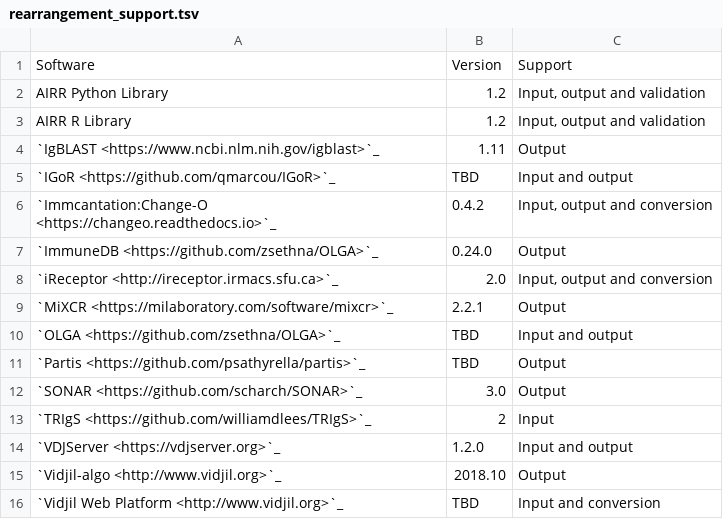
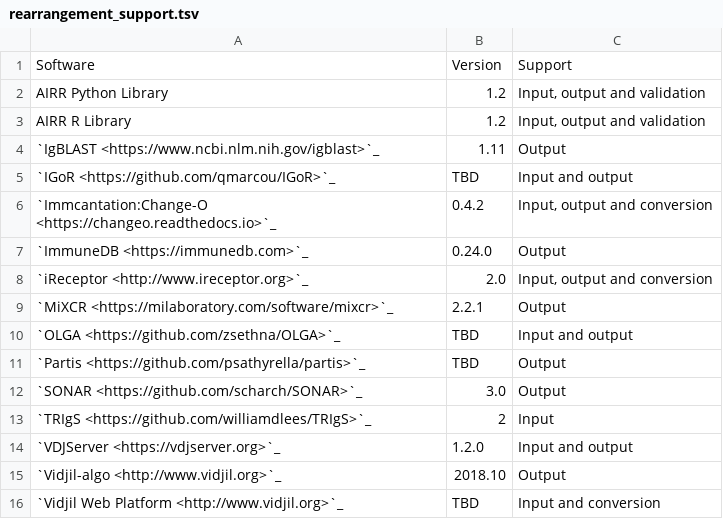
Before and after one commit to airr-community/airr-standards, a TSV file: docs/resources/tables/rearrangement_support.tsv, drawn as a sheet.

Commit message:
Fixed a couple of URLs.

```diff
--- a/docs/resources/tables/rearrangement_support.tsv
+++ b/docs/resources/tables/rearrangement_support.tsv
@@ -6,4 +6,4 @@ AIRR R Library	1.2	Input, output and validation
 `Immcantation:Change-O <https://changeo.readthedocs.io>`_	0.4.2	Input, output and conversion
-`ImmuneDB <https://github.com/zsethna/OLGA>`_	0.24.0	Output
-`iReceptor <http://ireceptor.irmacs.sfu.ca>`_	2.0	Input, output and conversion
+`ImmuneDB <https://immunedb.com>`_	0.24.0	Output
+`iReceptor <http://www.ireceptor.org>`_	2.0	Input, output and conversion
 `MiXCR <https://milaboratory.com/software/mixcr>`_	2.2.1	Output
```
